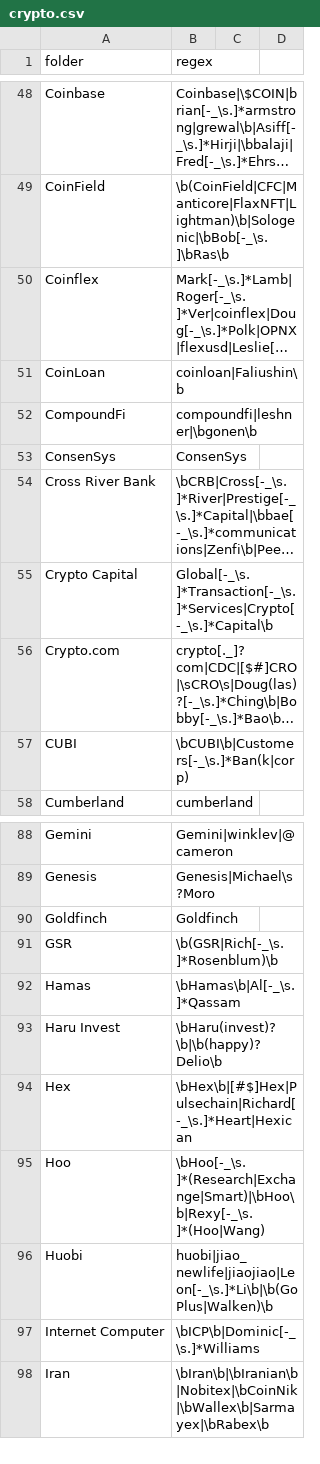
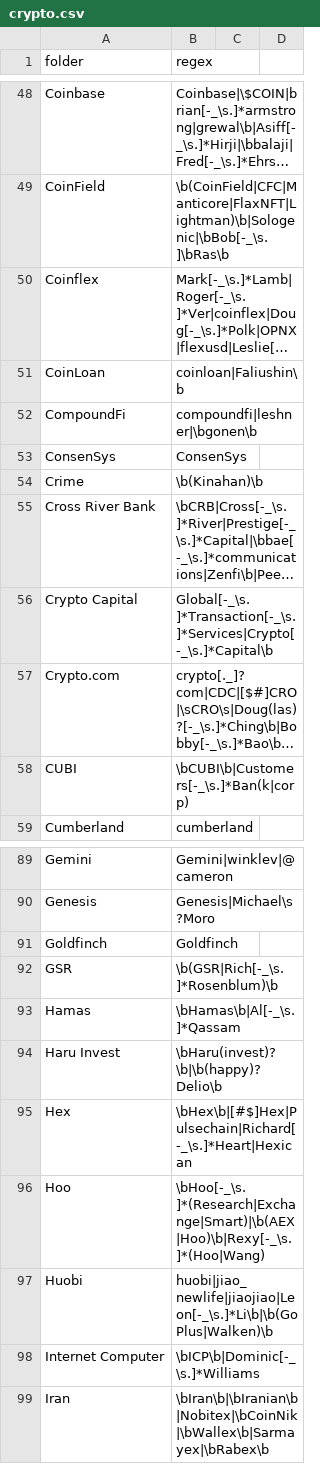
Before and after one commit to michelcrypt4d4mus/clown_sort, a CSV file: clown_sort/sorting_rules/crypto.csv, drawn as a sheet; only a part is shown, gaps mark what is left out; long unchanged cells end in …; addresses are those after the commit; the diff names each change by its address in the sheet, - before the commit and + after, or states it on an @@ line.

Commit message:
rules

```diff
--- a/clown_sort/sorting_rules/crypto.csv
+++ b/clown_sort/sorting_rules/crypto.csv
+row 54: Crime | \b(Kinahan)\b
-B96 (regex): \bHoo[-_\s.]*(Research|Exchange|Smart)|\bHoo\b|Rexy[-_\s.]*(Hoo|Wang)
+B96 (regex): \bHoo[-_\s.]*(Research|Exchange|Smart)|\b(AEX|Hoo)\b|Rexy[-_\s.]*(Hoo|Wang)
```
